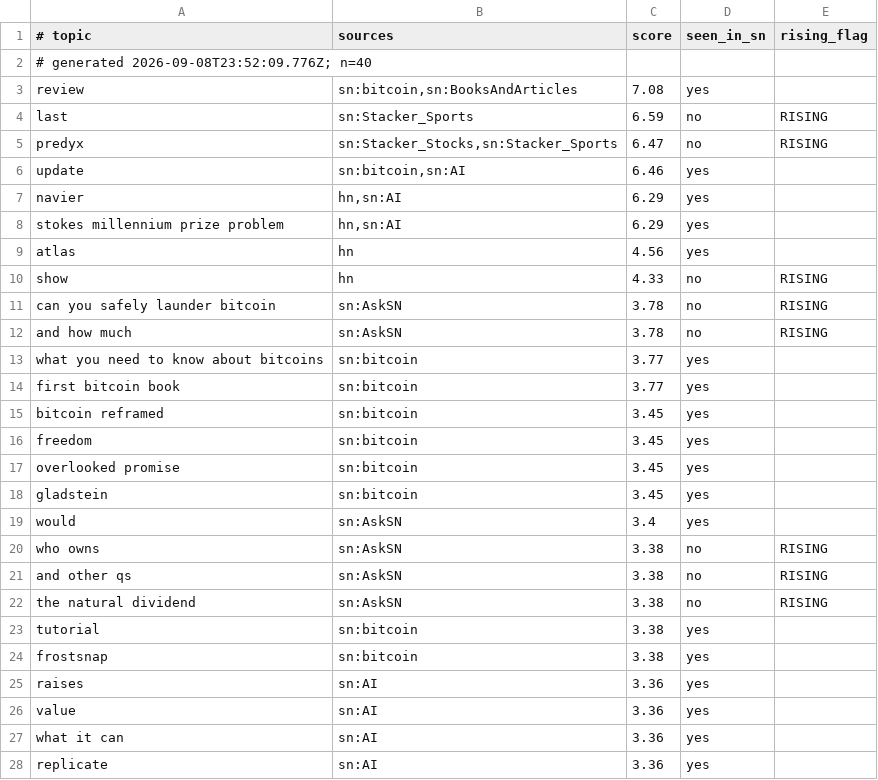
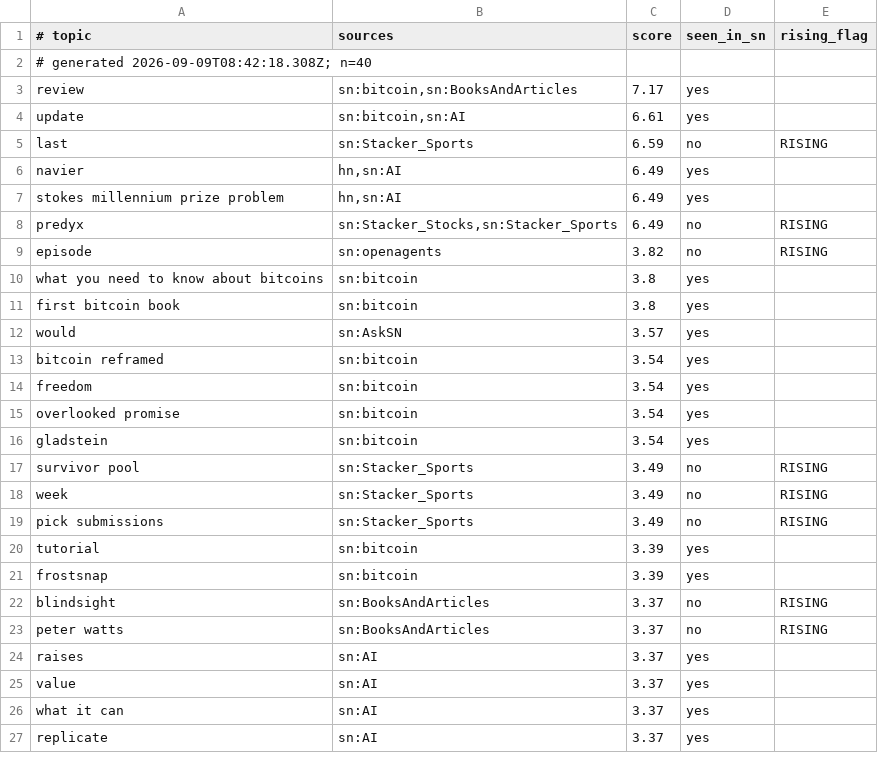
Before and after one commit to eliolatifllari513-coder/sn-monetization-runtime, a TSV file: data/trending/topics.tsv, drawn as a sheet; only a part is shown; the diff covers the shown part only.

```diff
--- a/data/trending/topics.tsv
+++ b/data/trending/topics.tsv
@@ -1,28 +1,27 @@
 # topic	sources	score	seen_in_sn	rising_flag
-# generated 2026-09-08T23:52:09.776Z; n=40
-review	sn:bitcoin,sn:BooksAndArticles	7.08	yes	
+# generated 2026-09-09T08:42:18.308Z; n=40
+review	sn:bitcoin,sn:BooksAndArticles	7.17	yes	
+update	sn:bitcoin,sn:AI	6.61	yes	
 last	sn:Stacker_Sports	6.59	no	RISING
-predyx	sn:Stacker_Stocks,sn:Stacker_Sports	6.47	no	RISING
-update	sn:bitcoin,sn:AI	6.46	yes	
-navier	hn,sn:AI	6.29	yes	
-stokes millennium prize problem	hn,sn:AI	6.29	yes	
-atlas	hn	4.56	yes	
-show	hn	4.33	no	RISING
-can you safely launder bitcoin	sn:AskSN	3.78	no	RISING
-and how much	sn:AskSN	3.78	no	RISING
-what you need to know about bitcoins	sn:bitcoin	3.77	yes	
-first bitcoin book	sn:bitcoin	3.77	yes	
-bitcoin reframed	sn:bitcoin	3.45	yes	
-freedom	sn:bitcoin	3.45	yes	
-overlooked promise	sn:bitcoin	3.45	yes	
-gladstein	sn:bitcoin	3.45	yes	
-would	sn:AskSN	3.4	yes	
-who owns	sn:AskSN	3.38	no	RISING
-and other qs	sn:AskSN	3.38	no	RISING
-the natural dividend	sn:AskSN	3.38	no	RISING
-tutorial	sn:bitcoin	3.38	yes	
-frostsnap	sn:bitcoin	3.38	yes	
-raises	sn:AI	3.36	yes	
-value	sn:AI	3.36	yes	
-what it can	sn:AI	3.36	yes	
-replicate	sn:AI	3.36	yes	
+navier	hn,sn:AI	6.49	yes	
+stokes millennium prize problem	hn,sn:AI	6.49	yes	
+predyx	sn:Stacker_Stocks,sn:Stacker_Sports	6.49	no	RISING
+episode	sn:openagents	3.82	no	RISING
+what you need to know about bitcoins	sn:bitcoin	3.8	yes	
+first bitcoin book	sn:bitcoin	3.8	yes	
+would	sn:AskSN	3.57	yes	
+bitcoin reframed	sn:bitcoin	3.54	yes	
+freedom	sn:bitcoin	3.54	yes	
+overlooked promise	sn:bitcoin	3.54	yes	
+gladstein	sn:bitcoin	3.54	yes	
+survivor pool	sn:Stacker_Sports	3.49	no	RISING
+week	sn:Stacker_Sports	3.49	no	RISING
+pick submissions	sn:Stacker_Sports	3.49	no	RISING
+tutorial	sn:bitcoin	3.39	yes	
+frostsnap	sn:bitcoin	3.39	yes	
+blindsight	sn:BooksAndArticles	3.37	no	RISING
+peter watts	sn:BooksAndArticles	3.37	no	RISING
+raises	sn:AI	3.37	yes	
+value	sn:AI	3.37	yes	
+what it can	sn:AI	3.37	yes	
+replicate	sn:AI	3.37	yes	
```
Also changed, not shown: 8 added rows, 7 removed rows and 3 edited cells elsewhere in this file.
